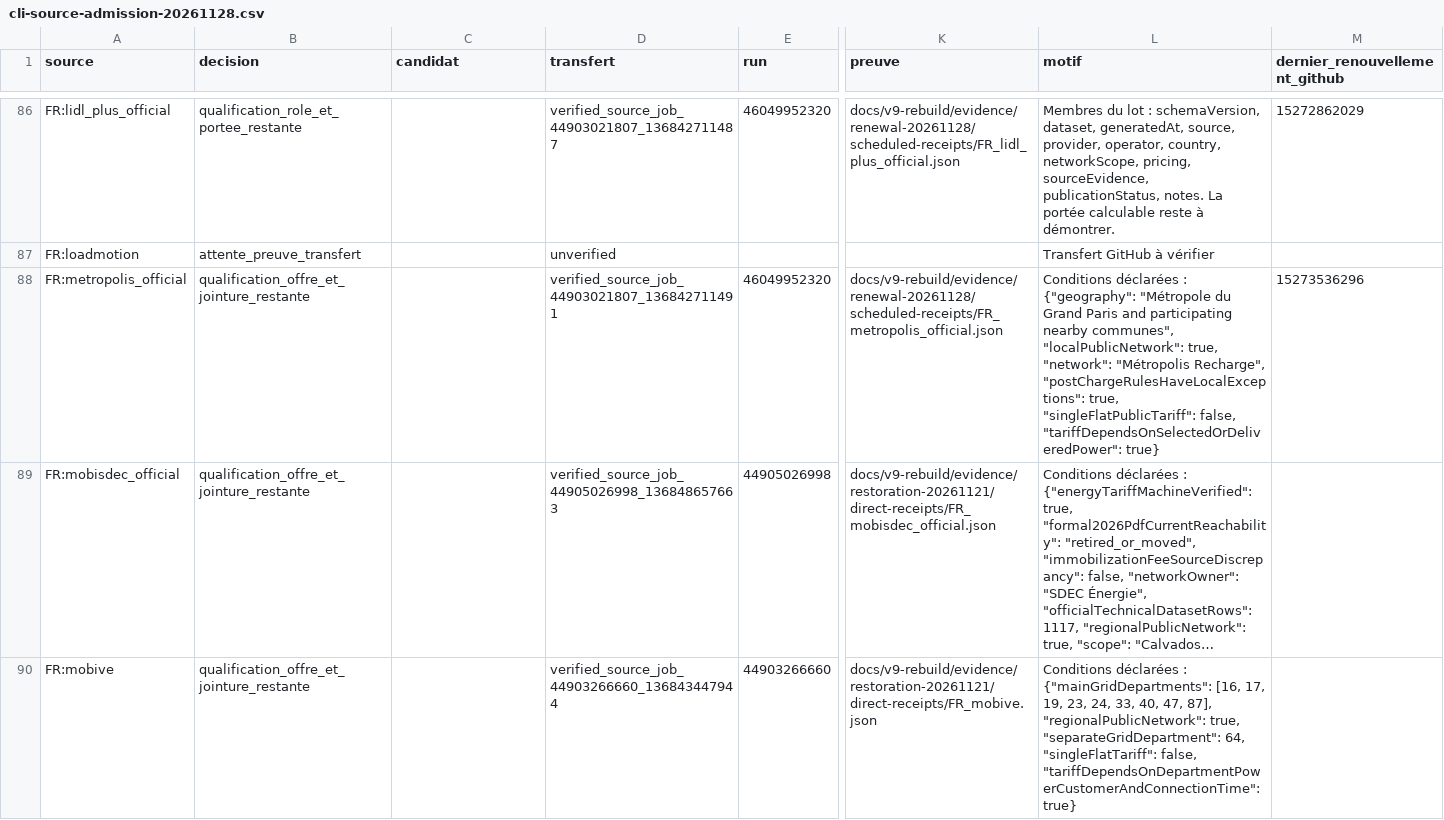
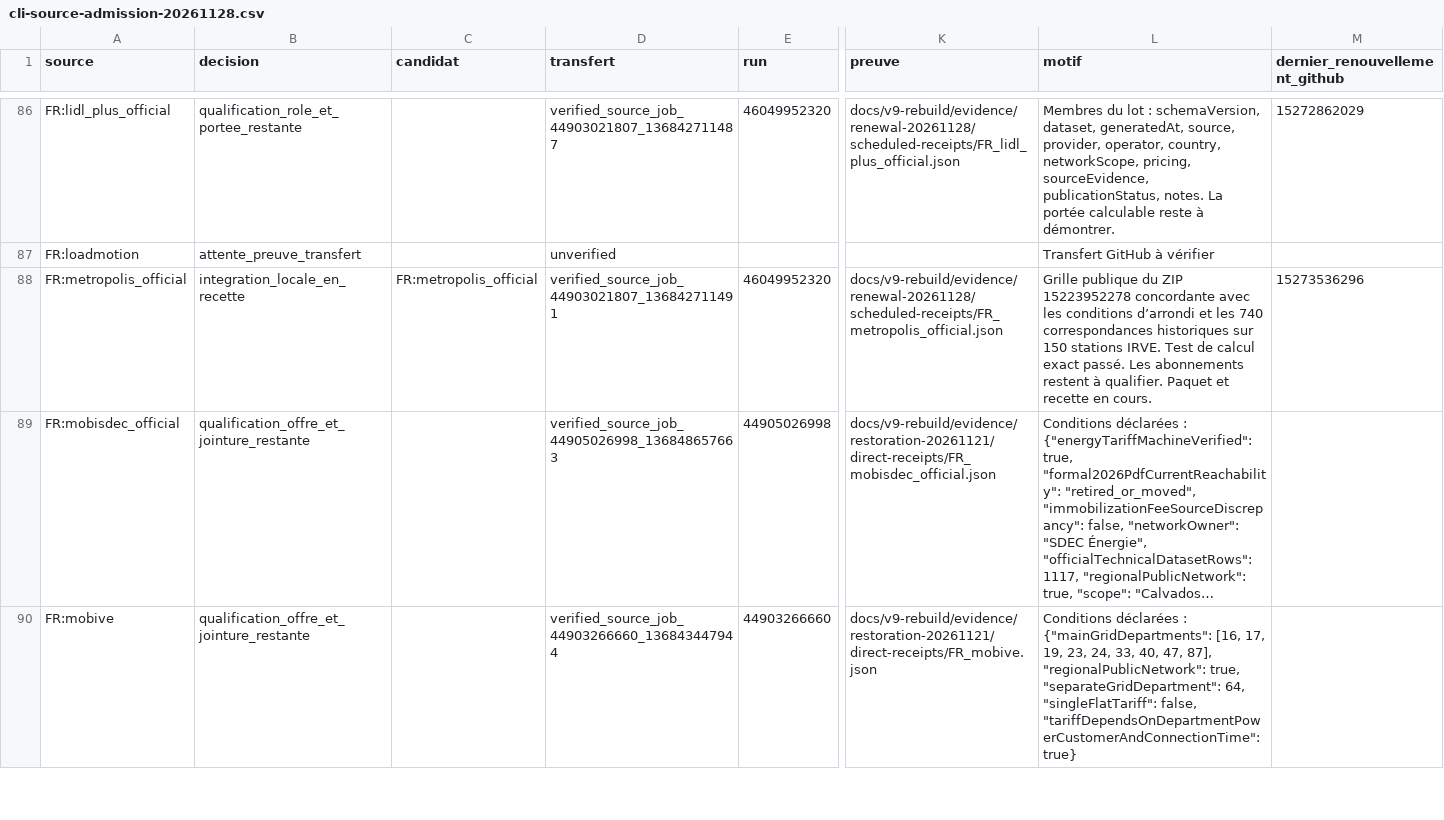
Before and after one commit to yass3705/tesla-charge-companion-production, a CSV file: docs/v9-rebuild/evidence/cli-source-admission-20261128.csv, drawn as a sheet; only a part is shown, gaps mark what is left out; long unchanged cells end in …; the diff names each change by its address in the sheet, - before the commit and + after, or states it on an @@ line.

Commit message:
Restore exact Métropolis Direct offers using the reviewed public grid

```diff
--- a/docs/v9-rebuild/evidence/cli-source-admission-20261128.csv
+++ b/docs/v9-rebuild/evidence/cli-source-admission-20261128.csv
-B88 (decision): qualification_offre_et_jointure_restante
+B88 (decision): integration_locale_en_recette
-C88 (candidat): (empty)
+C88 (candidat): FR:metropolis_official
-L88 (motif): Conditions déclarées : {"geography": "Métropole du Grand Paris and participating nearby communes", "localPublicNetwork": true, "network": "Métropolis Recharge", "postChargeRulesHaveLocalExceptions": true, "singleFlatPublicTariff": false, "tariffDependsOnSelectedOrDeliveredPower": true}
+L88 (motif): Grille publique du ZIP 15223952278 concordante avec les conditions d’arrondi et les 740 correspondances historiques sur 150 stations IRVE. Test de calcul exact passé. Les abonnements restent à qualifier. Paquet et recette en cours.
```
Also changed, not shown: 5 other files.
